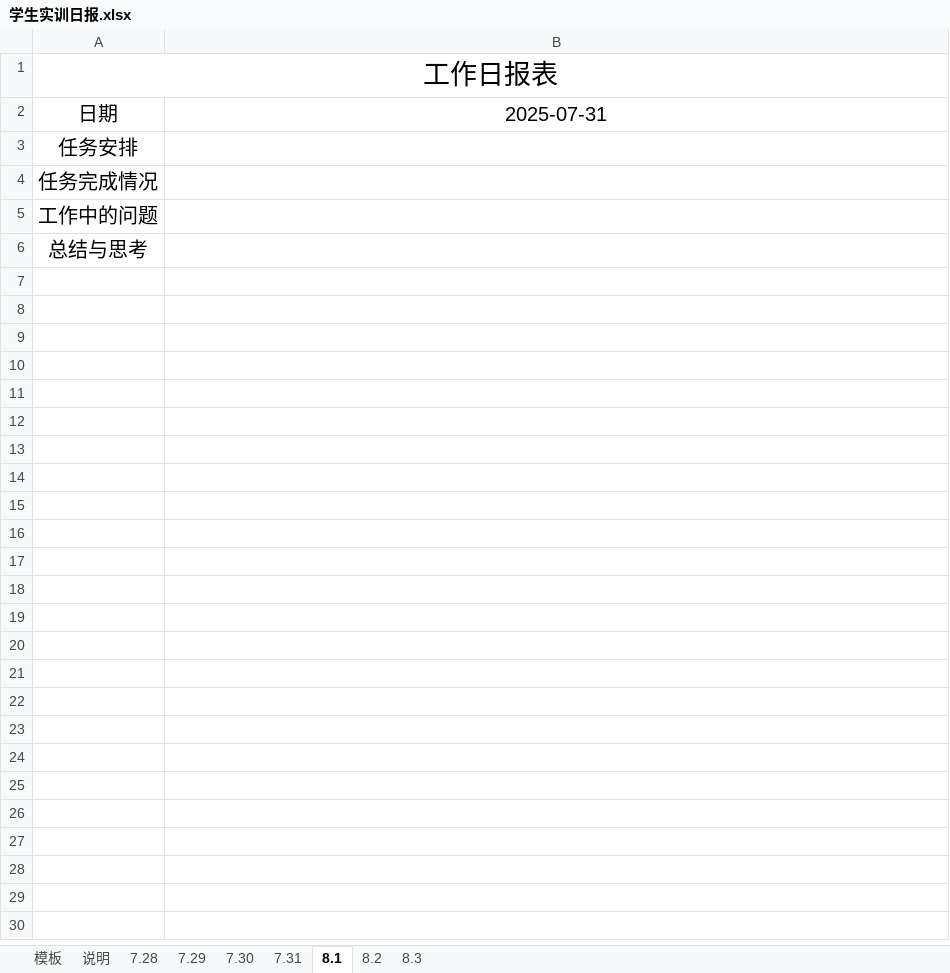
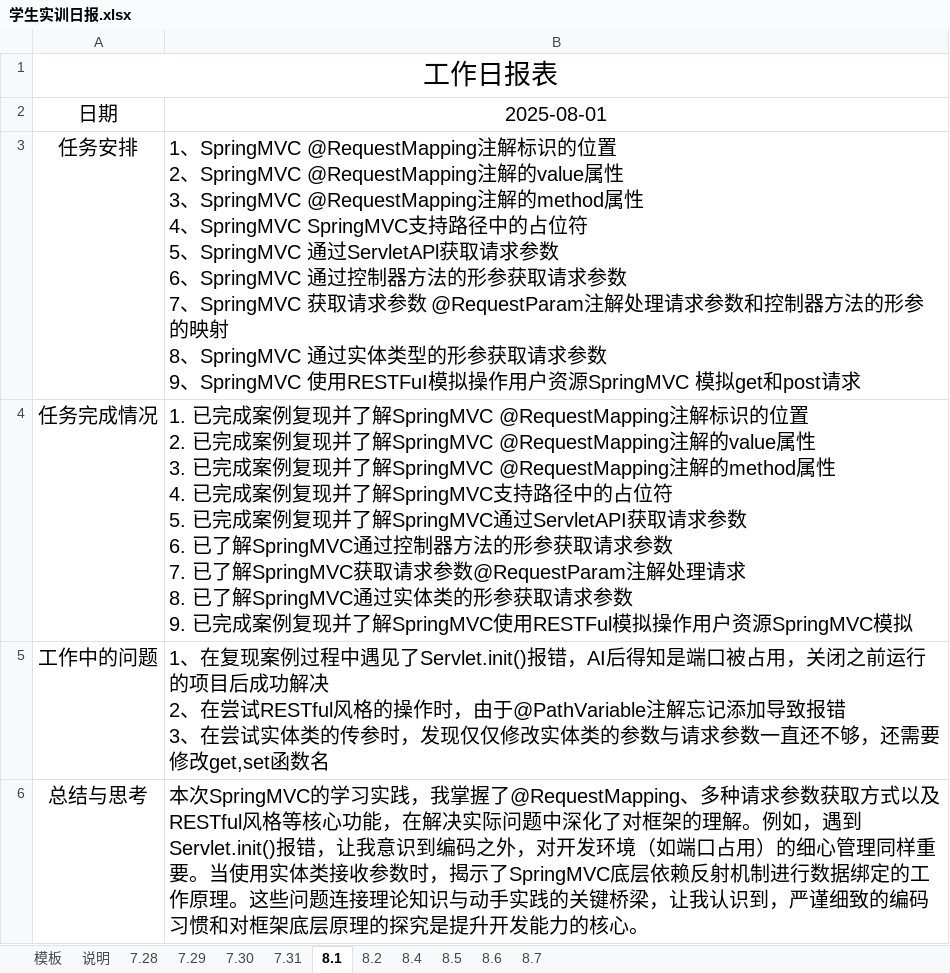
Before and after one commit to love-program/YSU_Project, an Excel workbook: 学生实训日报.xlsx, sheet 8.1, drawn as a sheet; values as stored, in another font and other column widths than the file's, no borders; ↵ is a line break in a cell; the diff names each change by its address in the sheet, - before the commit and + after, or states it on an @@ line.

```diff
--- a/学生实训日报.xlsx (sheet 8.1)
+++ b/学生实训日报.xlsx (sheet 8.1)
-sheet tab: 8.3
+sheet tab: 8.4
+sheet tab: 8.5
+sheet tab: 8.6
+sheet tab: 8.7
-B2: 2025-07-31
+B2: 2025-08-01
-B3: (empty)
+B3: 1、SpringMVC @RequestMapping注解标识的位置 ↵ 2、SpringMVC @RequestMapping注解的value属性 ↵ 3、SpringMVC @RequestMapping注解的method属性 ↵ 4、SpringMVC SpringMVC支持路径中的占位符 ↵ 5、SpringMVC 通过ServletAPl获取请求参数 ↵ 6、SpringMVC 通过控制器方法的形参获取请求参数 ↵ 7、SpringMVC 获取请求参数 @RequestParam注解处理请求参数和控制器方法的形参的映射 ↵ 8、SpringMVC 通过实体类型的形参获取请求参数 ↵ 9、SpringMVC 使用RESTFuI模拟操作用户资源SpringMVC 模拟get和post请求
-B4: (empty)
+B4: 1. 已完成案例复现并了解SpringMVC @RequestMapping注解标识的位置 ↵ 2. 已完成案例复现并了解SpringMVC @RequestMapping注解的value属性 ↵ 3. 已完成案例复现并了解SpringMVC @RequestMapping注解的method属性 ↵ 4. 已完成案例复现并了解SpringMVC支持路径中的占位符 ↵ 5. 已完成案例复现并了解SpringMVC通过ServletAPI获取请求参数 ↵ 6. 已了解SpringMVC通过控制器方法的形参获取请求参数 ↵ 7. 已了解SpringMVC获取请求参数@RequestParam注解处理请求 ↵ 8. 已了解SpringMVC通过实体类的形参获取请求参数 ↵ 9. 已完成案例复现并了解SpringMVC使用RESTFul模拟操作用户资源SpringMVC模拟
-B5: (empty)
+B5: 1、在复现案例过程中遇见了Servlet.init()报错，AI后得知是端口被占用，关闭之前运行的项目后成功解决 ↵ 2、在尝试RESTful风格的操作时，由于@PathVariable注解忘记添加导致报错 ↵ 3、在尝试实体类的传参时，发现仅仅修改实体类的参数与请求参数一直还不够，还需要修改get,set函数名
-B6: (empty)
+B6: 本次SpringMVC的学习实践，我掌握了@RequestMapping、多种请求参数获取方式以及RESTful风格等核心功能，在解决实际问题中深化了对框架的理解。例如，遇到Servlet.init()报错，让我意识到编码之外，对开发环境（如端口占用）的细心管理同样重要。当使用实体类接收参数时，揭示了SpringMVC底层依赖反射机制进行数据绑定的工作原理。这些问题连接理论知识与动手实践的关键桥梁，让我认识到，严谨细致的编码习惯和对框架底层原理的探究是提升开发能力的核心。
```
Also changed, not shown: sheet 8.4, sheet 8.2.
